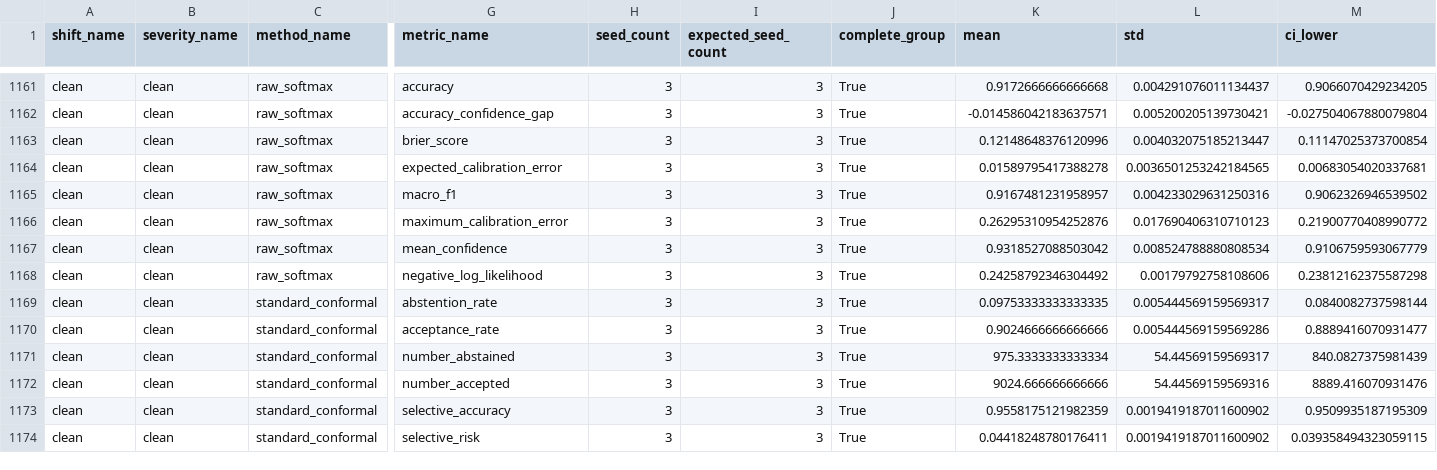
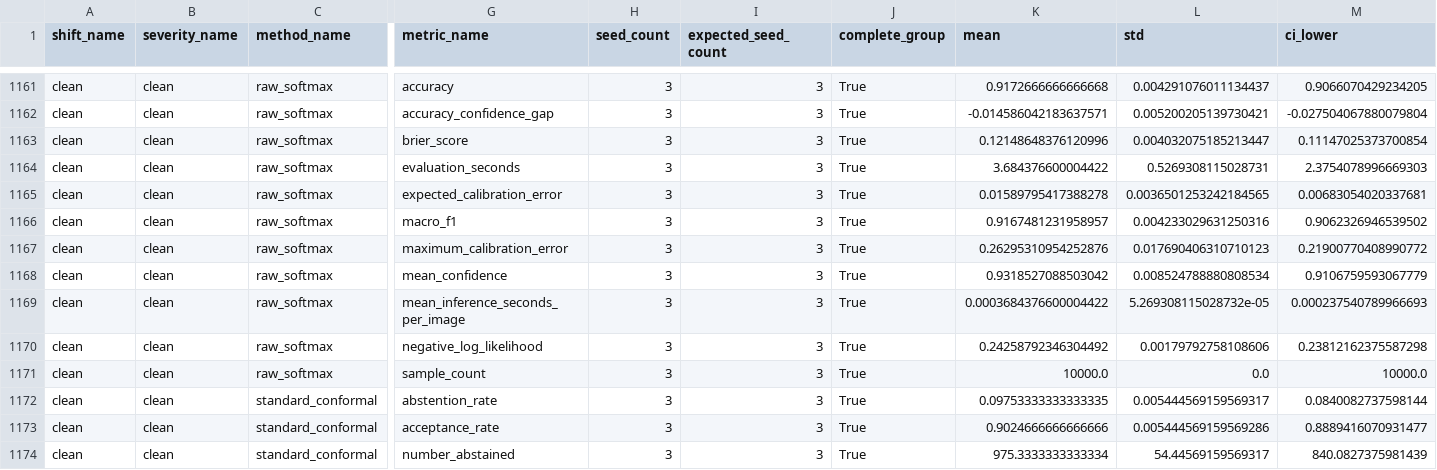
Before and after one commit to alizeeshan-dev/ClothSense, a CSV file: results/aggregate_metrics.csv, drawn as a sheet; only a part is shown, gaps mark what is left out; the shorter side is filled out with more unchanged rows; rows hold the shown columns only; the diff names each change by its address in the sheet, - before the commit and + after, or states it on an @@ line.

```diff
--- a/results/aggregate_metrics.csv
+++ b/results/aggregate_metrics.csv
+row 1164: clean | clean | raw_softmax | evaluation_seconds | 3 | 3 | True | 3.684376600004422 | 0.5269308115028731 | 2.3754078996669303
+row 1169: clean | clean | raw_softmax | mean_inference_seconds_per_image | 3 | 3 | True | 0.0003684376600004422 | 5.269308115028732e-05 | 0.000237540789966693
+row 1171: clean | clean | raw_softmax | sample_count | 3 | 3 | True | 10000.0 | 0.0 | 10000.0
```
Also changed, not shown: 41 other files.
